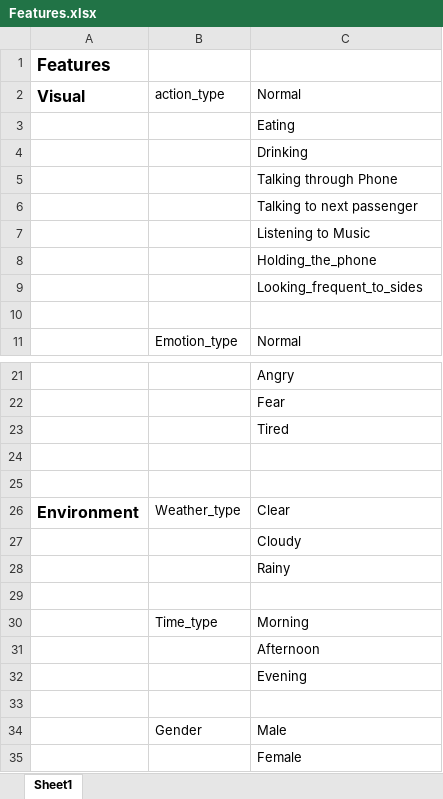
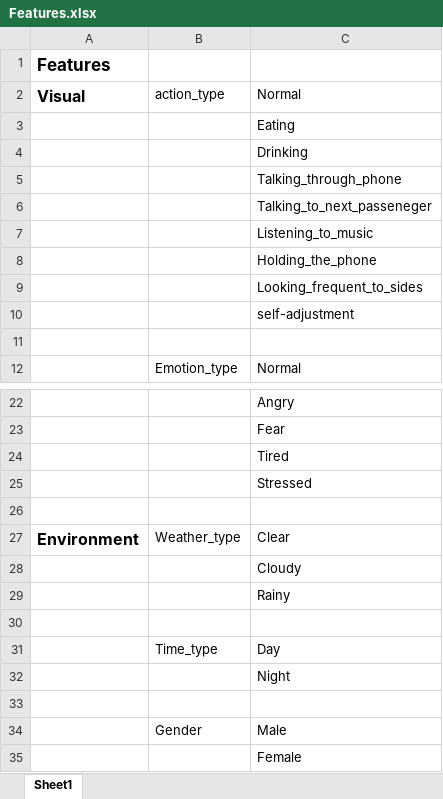
Before and after one commit to DJOH12/KRSP_Video_Labeler, an Excel workbook: Features.xlsx, sheet Sheet1, drawn as a sheet; only a part is shown, gaps mark what is left out; values as stored, in another font and other column widths than the file's, no borders; removed rows and columns are numbered as before the commit, all else as after; the diff names each change by its address in the sheet, - before the commit and + after, or states it on an @@ line.

```diff
--- a/Features.xlsx (sheet Sheet1)
+++ b/Features.xlsx (sheet Sheet1)
-C5: Talking through Phone
+C5: Talking_through_phone
-C6: Talking to next passenger
+C6: Talking_to_next_passeneger
-C7: Listening to Music
+C7: Listening_to_music
+row 10:  |  | self-adjustment
-C25: (empty)
+C25: Stressed
-C31: Morning
+C31: Day
-C32: Afternoon
+C32: Night
-row 32:  |  | Evening
```
Also changed, not shown: 9 other files.
